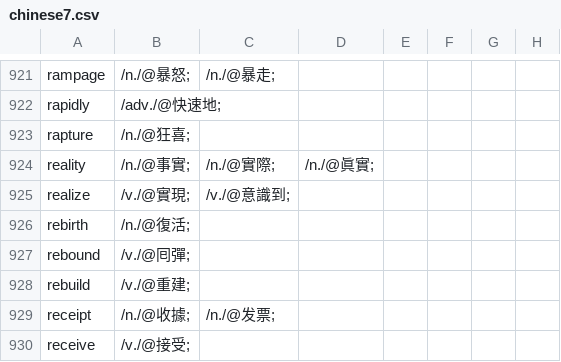
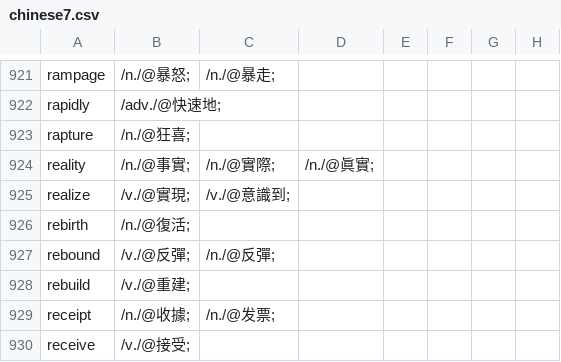
Before and after one commit to yhnnd/wordlab, a CSV file: WordLabGo/files/lang-utf8/ch/chinese7.csv, drawn as a sheet; only a part is shown, gaps mark what is left out.

```diff
--- a/WordLabGo/files/lang-utf8/ch/chinese7.csv
+++ b/WordLabGo/files/lang-utf8/ch/chinese7.csv
@@ -926,3 +926,3 @@ realize ,/v./@實現;,/v./@意識到;
 rebirth ,/n./@復活;
-rebound ,/v./@囘彈;
+rebound ,/v./@反彈;,/n./@反彈;
 rebuild ,/v./@重建;
```
Also changed, not shown: WordLabGo/files/lang-utf8/ch/chinese11.csv, WordLabGo/files/lang-utf8/en/english11.csv, 1 other file.
